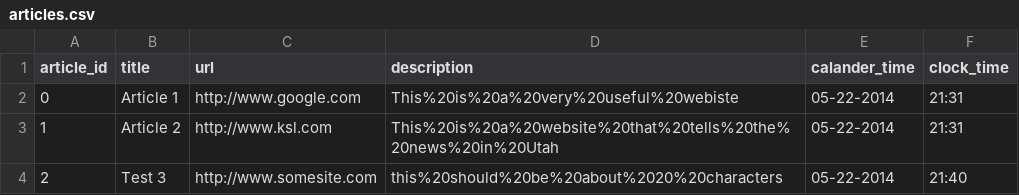
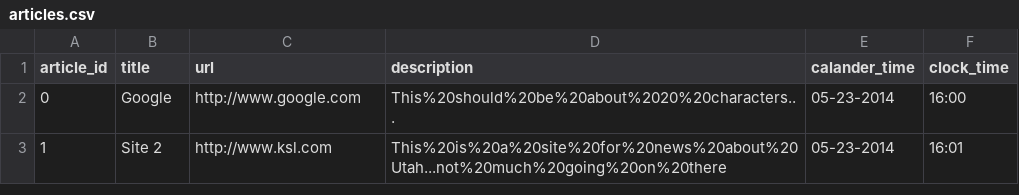
Before and after one commit to TK-23/SlackerNews, a CSV file: articles.csv, drawn as a sheet.

```diff
--- a/articles.csv
+++ b/articles.csv
@@ -1,4 +1,3 @@
 article_id,title,url,description,calander_time,clock_time
-0,Article 1,http://www.google.com,This%20is%20a%20very%20useful%20webiste,05-22-2014,21:31
-1,Article 2,http://www.ksl.com,This%20is%20a%20website%20that%20tells%20the%20news%20in%20Utah,05-22-2014,21:31
-2,Test 3,http://www.somesite.com,this%20should%20be%20about%2020%20characters,05-22-2014,21:40
+0,Google,http://www.google.com,This%20should%20be%20about%2020%20characters...,05-23-2014,16:00
+1,Site 2,http://www.ksl.com,This%20is%20a%20site%20for%20news%20about%20Utah...not%20much%20going%20on%20there,05-23-2014,16:01
```
Also changed, not shown: 9 other files.
